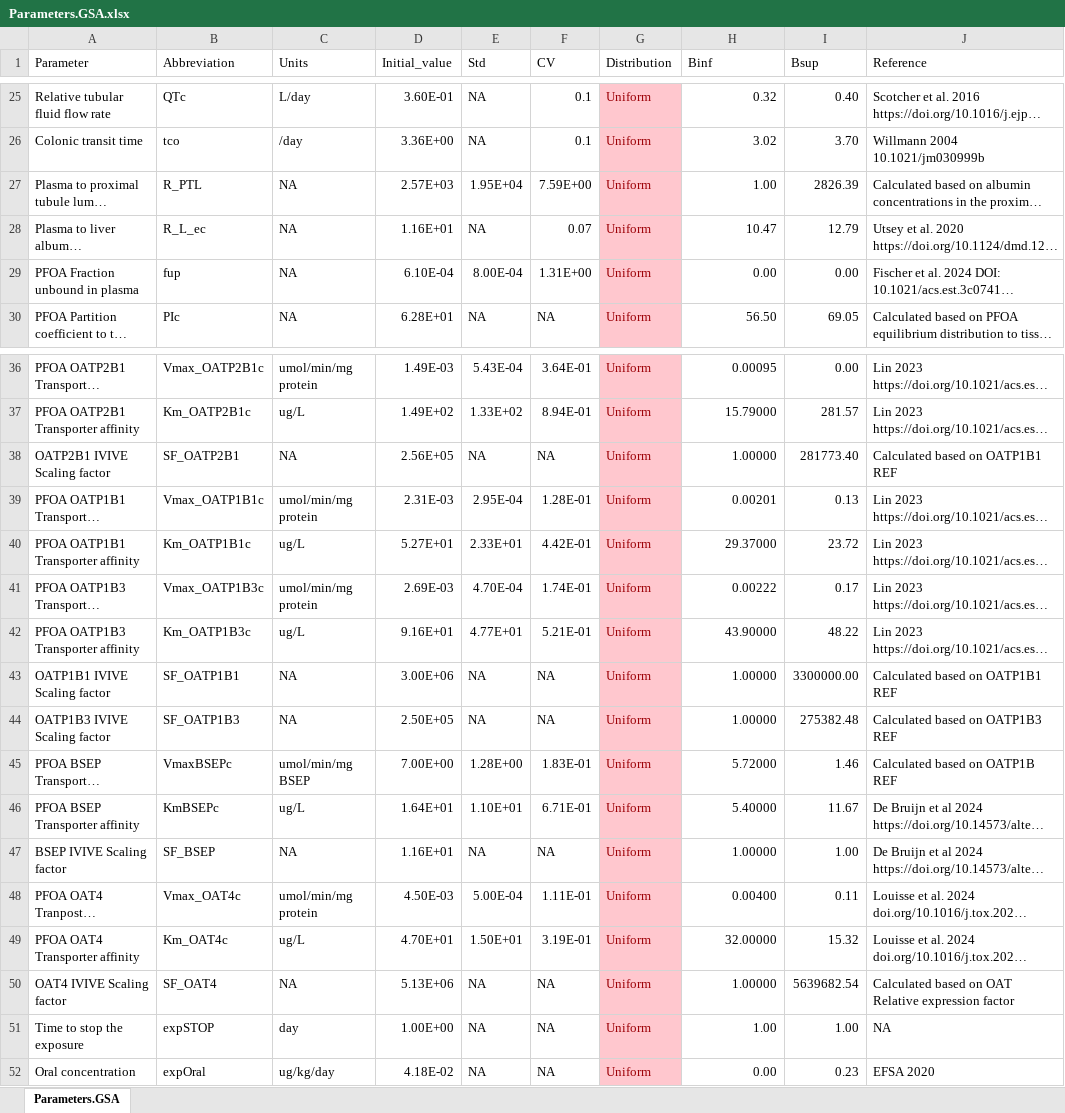
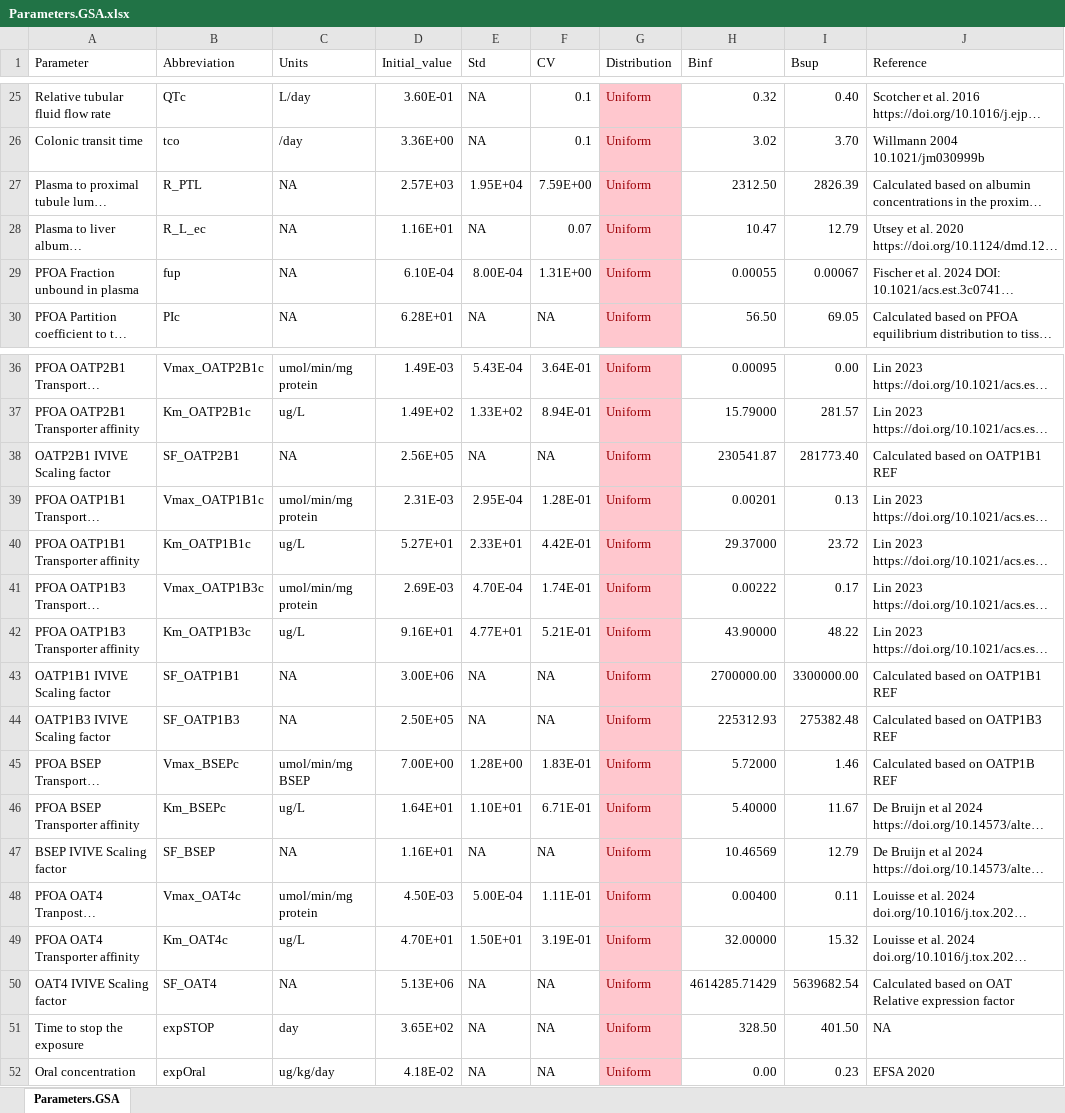
Before and after one commit to jackmkos/PARC_PFOA_NG-PBK, an Excel workbook: Input/Parameters.GSA.xlsx, sheet Parameters.GSA, drawn as a sheet; only a part is shown, gaps mark what is left out; long unchanged cells end in …; values as stored, in another font and other column widths than the file's, no borders; the diff names each change by its address in the sheet, - before the commit and + after, or states it on an @@ line.

```diff
--- a/Input/Parameters.GSA.xlsx (sheet Parameters.GSA)
+++ b/Input/Parameters.GSA.xlsx (sheet Parameters.GSA)
-H27 (Binf): 1.00
+H27 (Binf): 2312.50
-H29 (Binf): 0.00
+H29 (Binf): 0.00055
-I29 (Bsup): 0.00
+I29 (Bsup): 0.00067
-H38 (Binf): 1.00000
+H38 (Binf): 230541.87
-H43 (Binf): 1.00000
+H43 (Binf): 2700000.00
-H44 (Binf): 1.00000
+H44 (Binf): 225312.93
-B45 (Abbreviation): VmaxBSEPc
+B45 (Abbreviation): Vmax_BSEPc
-B46 (Abbreviation): KmBSEPc
+B46 (Abbreviation): Km_BSEPc
-H47 (Binf): 1.00000
+H47 (Binf): 10.46569
-I47 (Bsup): 1.00
+I47 (Bsup): 12.79
-H50 (Binf): 1.00000
+H50 (Binf): 4614285.71429
-D51 (Initial_value): 1.00E+00
+D51 (Initial_value): 3.65E+02
-H51 (Binf): 1.00
+H51 (Binf): 328.50
-I51 (Bsup): 1.00
+I51 (Bsup): 401.50
```
Also changed, not shown: 17 other files.
